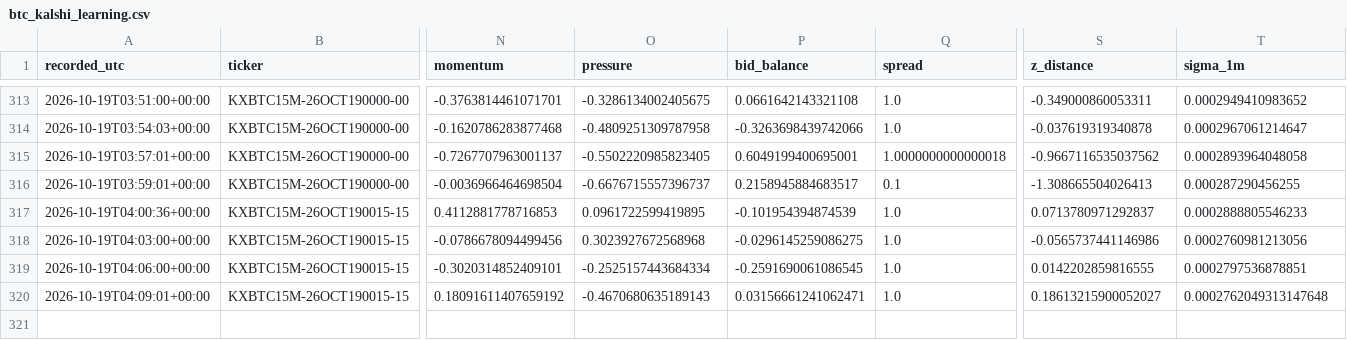
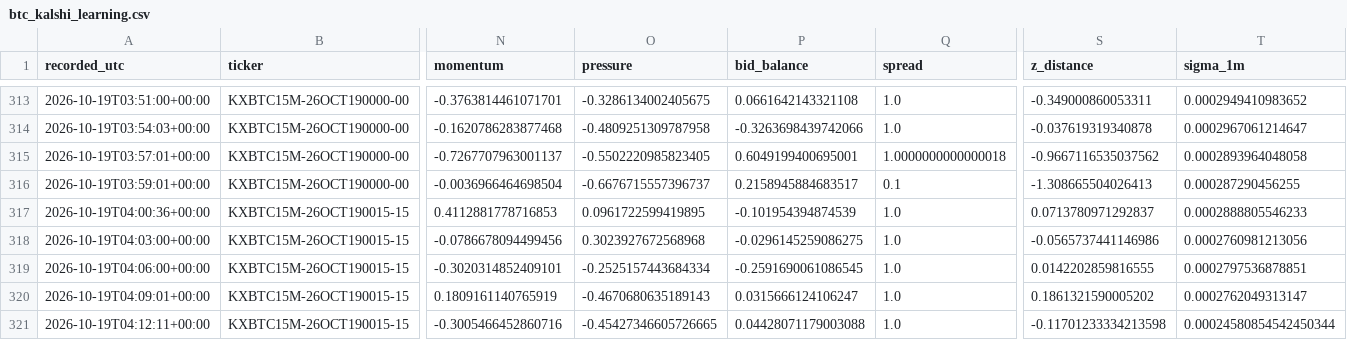
Before and after one commit to angelmoz881-collab/btc-kalshi-dashboard, a CSV file: data/btc_kalshi_learning.csv, drawn as a sheet; only a part is shown, gaps mark what is left out; rows hold the shown columns only; the diff names each change by its address in the sheet, - before the commit and + after, or states it on an @@ line.

Commit message:
Update BTC Kalshi adaptive learning history

```diff
--- a/data/btc_kalshi_learning.csv
+++ b/data/btc_kalshi_learning.csv
-N320 (momentum): 0.18091611407659192
+N320 (momentum): 0.1809161140765919
-P320 (bid_balance): 0.03156661241062471
+P320 (bid_balance): 0.0315666124106247
-S320 (z_distance): 0.18613215900052027
+S320 (z_distance): 0.1861321590005202
-T320 (sigma_1m): 0.0002762049313147648
+T320 (sigma_1m): 0.0002762049313147
+row 321: 2026-10-19T04:12:11+00:00 | KXBTC15M-26OCT190015-15 | -0.3005466452860716 | -0.45427346605726665 | 0.04428071179003088 | 1.0 | -0.11701233334213598 | 0.00024580854542450344
```
